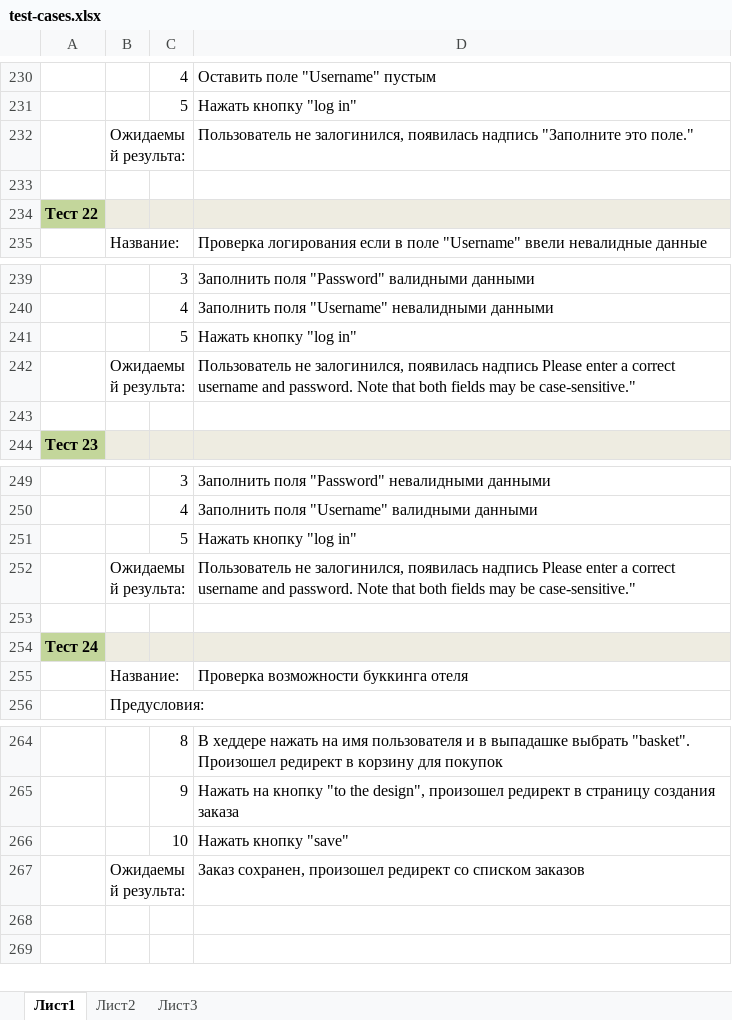
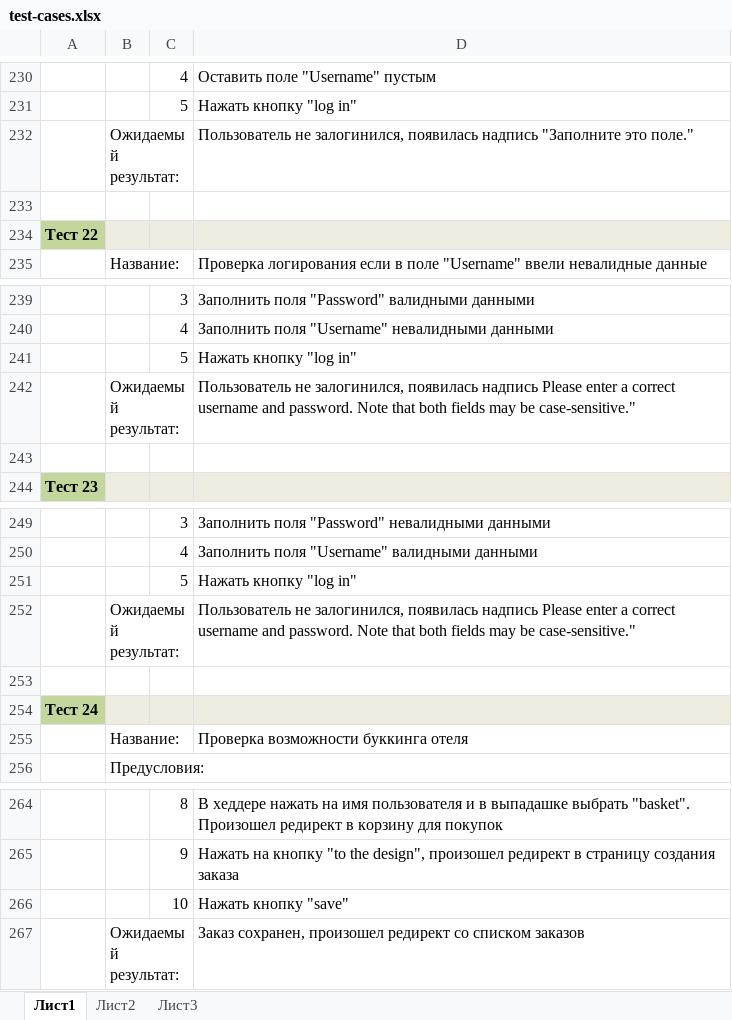
Before and after one commit to ds-vasilev/python-final-attestation, an Excel workbook: test-cases.xlsx, sheet Лист1, drawn as a sheet; only a part is shown, gaps mark what is left out; values as stored, in another font and other column widths than the file's, no borders; the diff covers the shown part only; the diff names each change by its address in the sheet, - before the commit and + after, or states it on an @@ line.

```diff
--- a/test-cases.xlsx (sheet Лист1)
+++ b/test-cases.xlsx (sheet Лист1)
-B232: Ожидаемый результа:
+B232: Ожидаемый результат:
-B242: Ожидаемый результа:
+B242: Ожидаемый результат:
-B252: Ожидаемый результа:
+B252: Ожидаемый результат:
-B267: Ожидаемый результа:
+B267: Ожидаемый результат:
```
Also changed, not shown: 24 edited cells elsewhere in this sheet, 2 other files.
